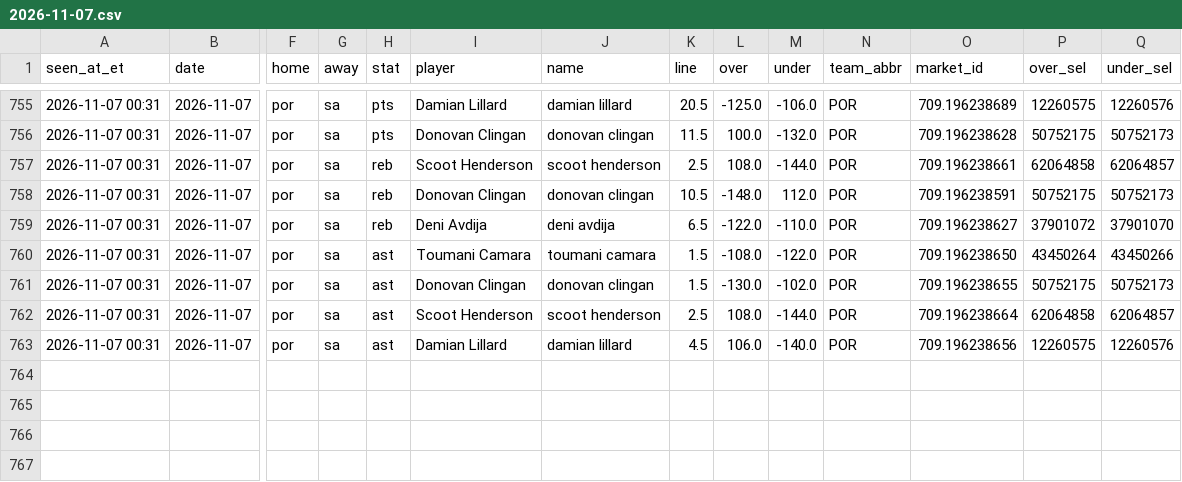
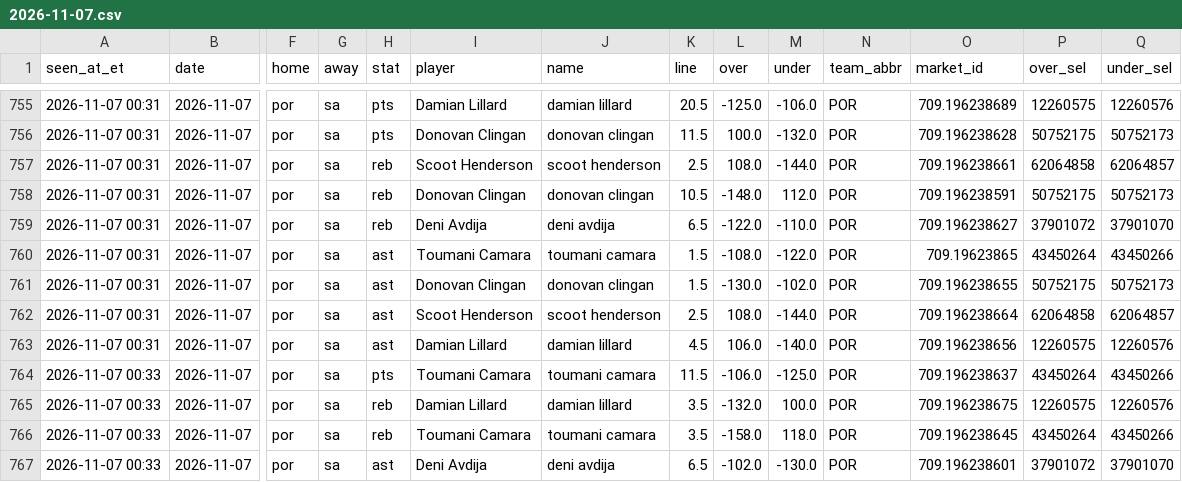
Before and after one commit to JeffreyD24/nba-mixed-model, a CSV file: research/props_fd/2026-11-07.csv, drawn as a sheet; only a part is shown, gaps mark what is left out; rows hold the shown columns only; the diff names each change by its address in the sheet, - before the commit and + after, or states it on an @@ line.

```diff
--- a/research/props_fd/2026-11-07.csv
+++ b/research/props_fd/2026-11-07.csv
-O760 (market_id): 709.196238650
+O760 (market_id): 709.19623865
+row 764: 2026-11-07 00:33 | 2026-11-07 | por | sa | pts | Toumani Camara | toumani camara | 11.5 | -106.0 | -125.0 | POR | 709.196238637 | 43450264 | 43450266
+row 765: 2026-11-07 00:33 | 2026-11-07 | por | sa | reb | Damian Lillard | damian lillard | 3.5 | -132.0 | 100.0 | POR | 709.196238675 | 12260575 | 12260576
+row 766: 2026-11-07 00:33 | 2026-11-07 | por | sa | reb | Toumani Camara | toumani camara | 3.5 | -158.0 | 118.0 | POR | 709.196238645 | 43450264 | 43450266
+row 767: 2026-11-07 00:33 | 2026-11-07 | por | sa | ast | Deni Avdija | deni avdija | 6.5 | -102.0 | -130.0 | POR | 709.196238601 | 37901072 | 37901070
```
Also changed, not shown: state/props_fd_runs.csv.
